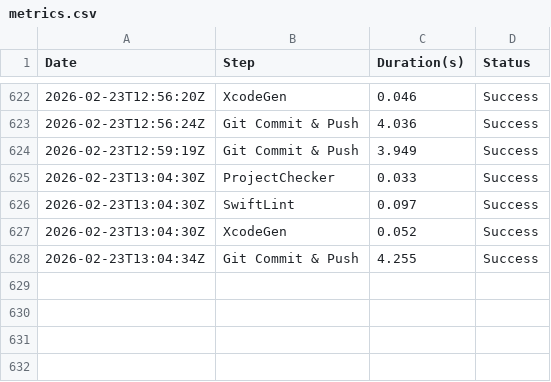
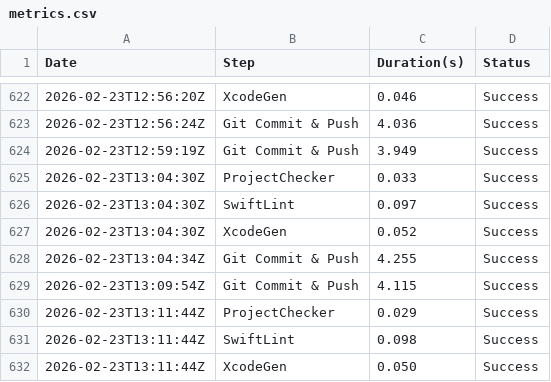
Before and after one commit to Nearbe/chat, a CSV file: metrics.csv, drawn as a sheet; only a part is shown, gaps mark what is left out; the diff names each change by its address in the sheet, - before the commit and + after, or states it on an @@ line.

Commit message:
Automatic commit after successful verification

```diff
--- a/metrics.csv
+++ b/metrics.csv
+row 629: 2026-02-23T13:09:54Z | Git Commit & Push | 4.115 | Success
+row 630: 2026-02-23T13:11:44Z | ProjectChecker | 0.029 | Success
+row 631: 2026-02-23T13:11:44Z | SwiftLint | 0.098 | Success
+row 632: 2026-02-23T13:11:44Z | XcodeGen | 0.050 | Success
```
Also changed, not shown: 2 other files.
